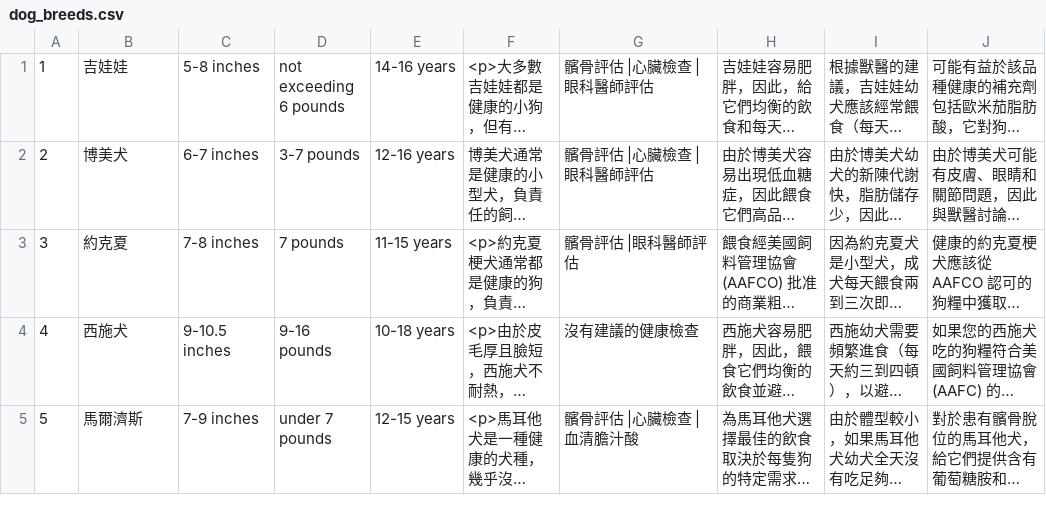
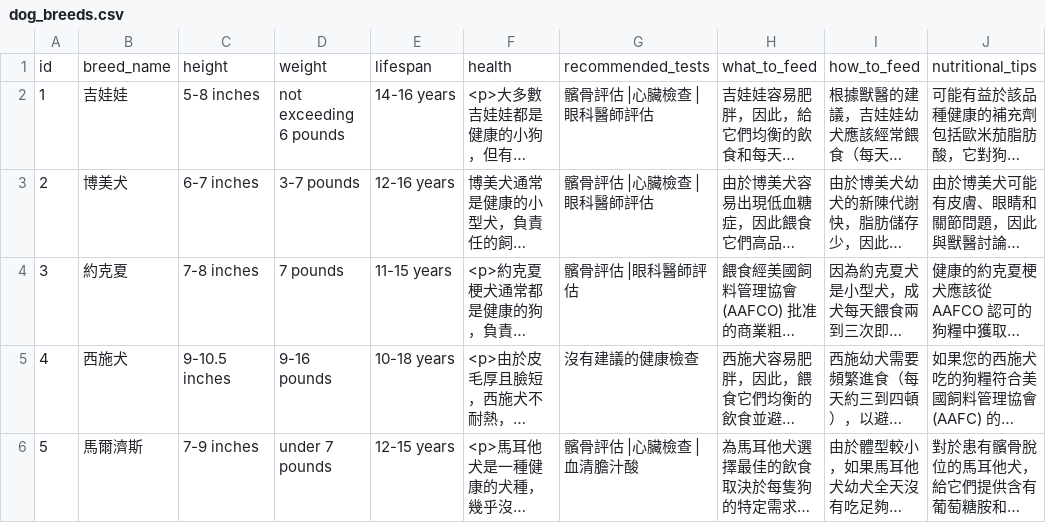
Before and after one commit to weijenchou/dogdietapp, a CSV file: dog_breeds.csv, drawn as a sheet; only a part is shown; long unchanged cells end in …; the diff covers the shown part only; the diff names each change by its address in the sheet, - before the commit and + after, or states it on an @@ line.

Commit message:
Add files via upload

```diff
--- a/dog_breeds.csv
+++ b/dog_breeds.csv
+row 1: id | breed_name | height | weight | lifespan | health | recommended_tests | what_to_feed | how_to_feed | nutritional_tips
```
Also changed, not shown: 2 edited cells elsewhere in this file.
